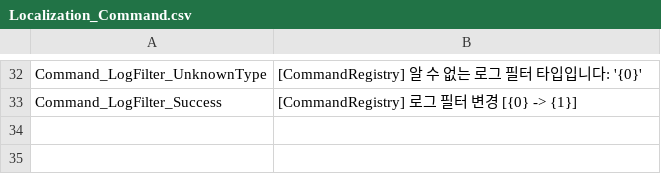
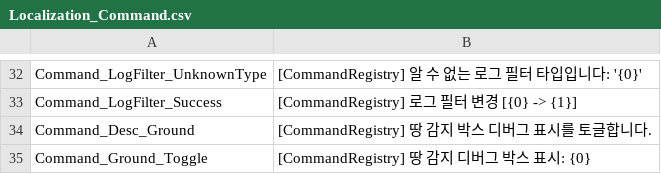
Before and after one commit to 99blanc/LateForDinner_Unity_CSharp, a CSV file: LateForDinner/Assets/Editor/Tables/Localization_Command.csv, drawn as a sheet; only a part is shown, gaps mark what is left out; the diff names each change by its address in the sheet, - before the commit and + after, or states it on an @@ line.

```diff
--- a/LateForDinner/Assets/Editor/Tables/Localization_Command.csv
+++ b/LateForDinner/Assets/Editor/Tables/Localization_Command.csv
+row 34: Command_Desc_Ground | [CommandRegistry] 땅 감지 박스 디버그 표시를 토글합니다.
+row 35: Command_Ground_Toggle | [CommandRegistry] 땅 감지 디버그 박스 표시: {0}
```
Also changed, not shown: LateForDinner/Assets/Editor/Tables/PlayableCharacterTemplate.csv, 46 other files.
